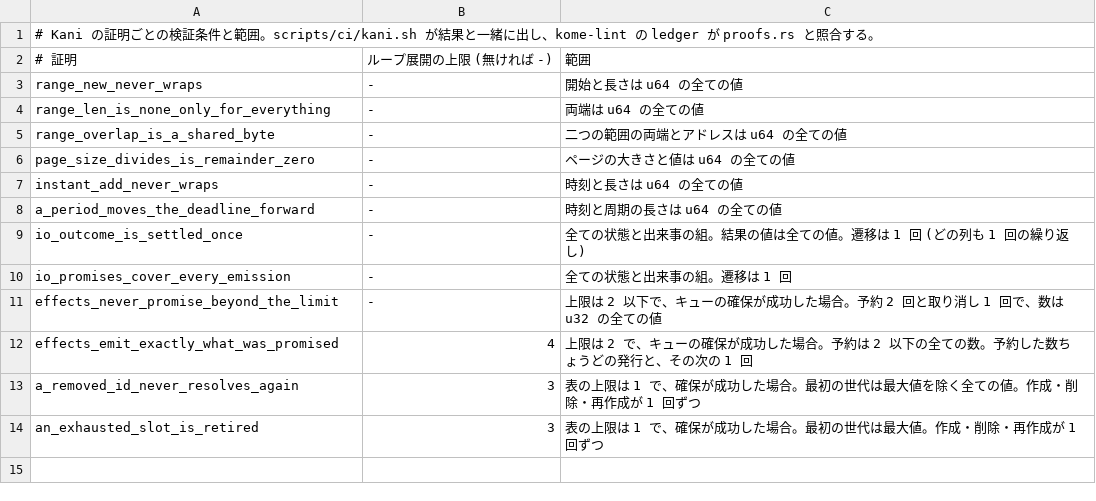
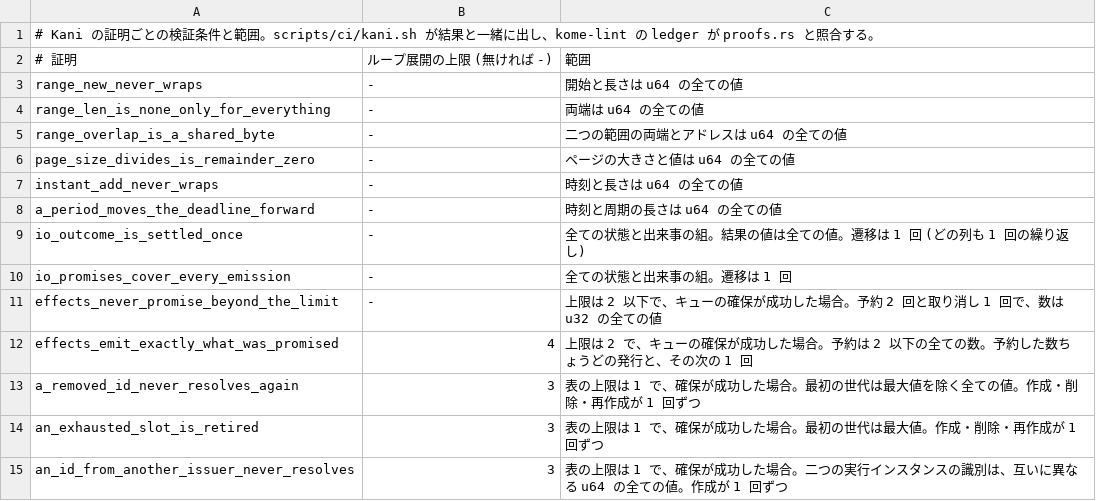
Before and after one commit to komodaru/kome, a TSV file: docs/proofs.tsv, drawn as a sheet.

```diff
--- a/docs/proofs.tsv
+++ b/docs/proofs.tsv
@@ -14 +14,2 @@ a_removed_id_never_resolves_again	3	表の上限は 1 で、確保が成功し
 an_exhausted_slot_is_retired	3	表の上限は 1 で、確保が成功した場合。最初の世代は最大値。作成・削除・再作成が 1 回ずつ
+an_id_from_another_issuer_never_resolves	3	表の上限は 1 で、確保が成功した場合。二つの実行インスタンスの識別は、互いに異なる u64 の全ての値。作成が 1 回ずつ
```
Also changed, not shown: 17 other files.
